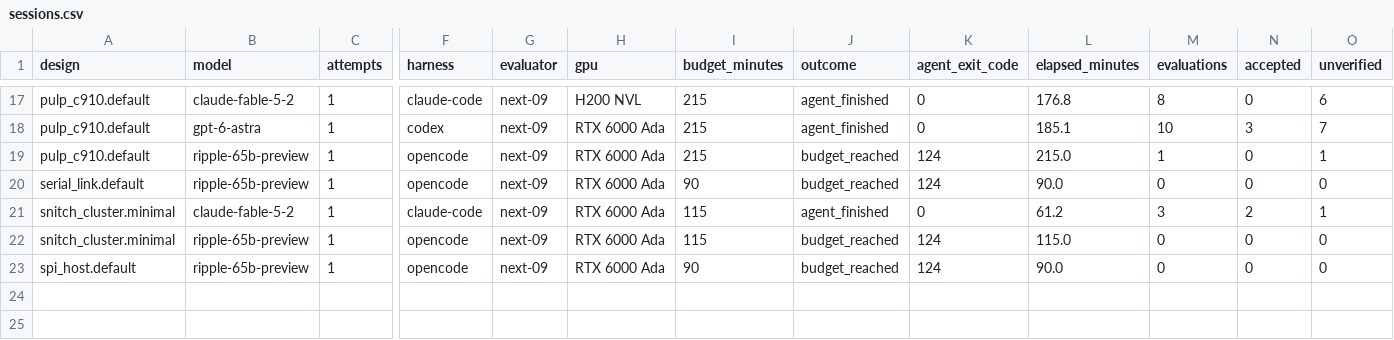
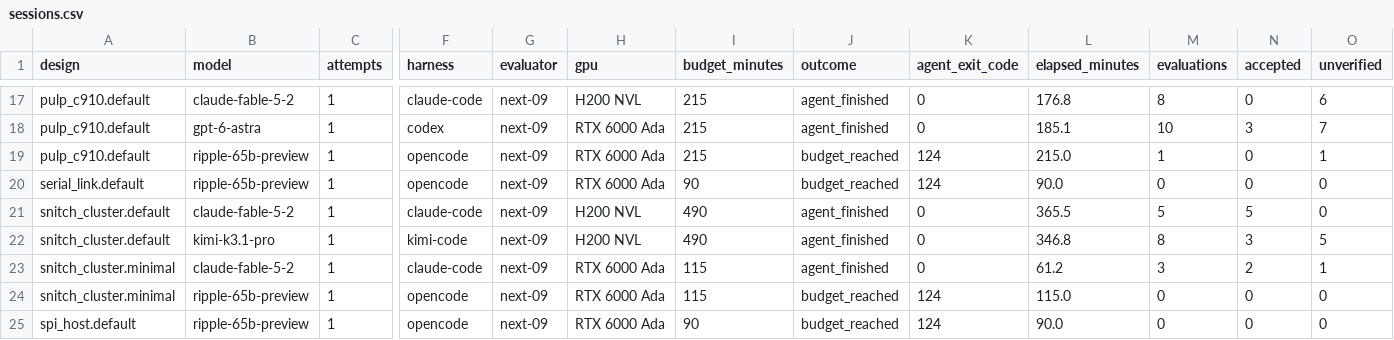
Before and after one commit to partcleda/rtl-fmax-agent-benchmark, a CSV file: results/sessions.csv, drawn as a sheet; only a part is shown, gaps mark what is left out; rows hold the shown columns only; the diff names each change by its address in the sheet, - before the commit and + after, or states it on an @@ line.

```diff
--- a/results/sessions.csv
+++ b/results/sessions.csv
+row 21: snitch_cluster.default | claude-fable-5-2 | 1 | claude-code | next-09 | H200 NVL | 490 | agent_finished | 0 | 365.5 | 5 | 5 | 0
+row 22: snitch_cluster.default | kimi-k3.1-pro | 1 | kimi-code | next-09 | H200 NVL | 490 | agent_finished | 0 | 346.8 | 8 | 3 | 5
```
Also changed, not shown: results/evaluations.csv, 7 other files.
